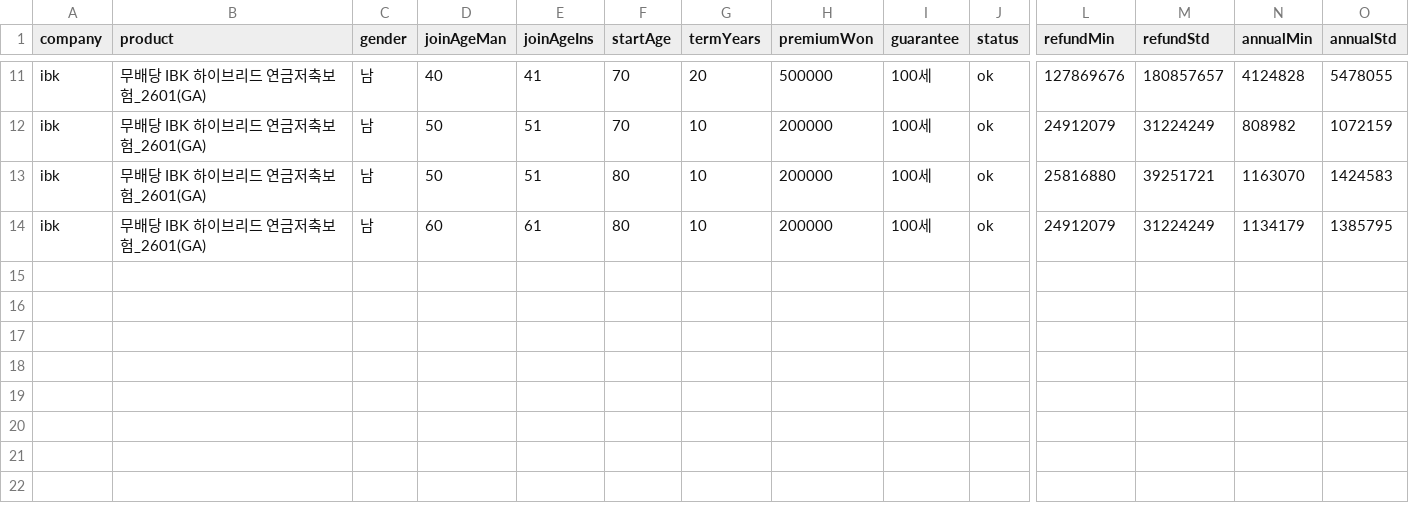
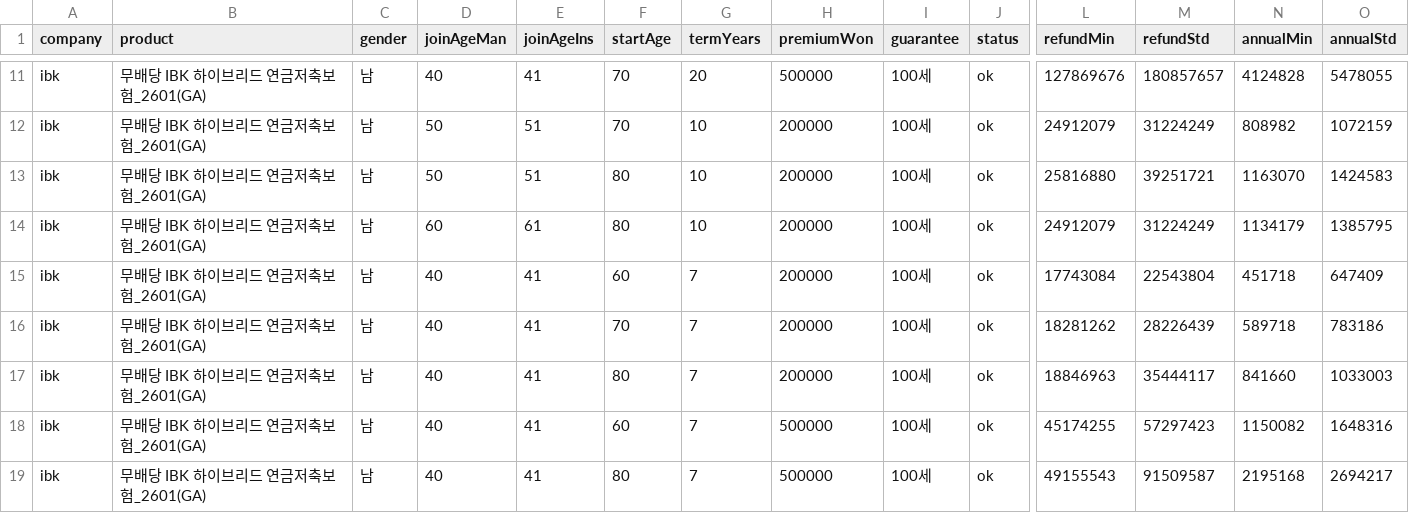
Before and after one commit to ruakun4566/pension-comparison-app, a CSV file: data/ibk.csv, drawn as a sheet; only a part is shown, gaps mark what is left out; rows hold the shown columns only; the diff names each change by its address in the sheet, - before the commit and + after, or states it on an @@ line.

Commit message:
data: 국내 3사 프리셋 3차 자동 수집 — KDB 실측 35·거부 2, iM 실측 16, IBK 실측 5 (판정 57.3%)

```diff
--- a/data/ibk.csv
+++ b/data/ibk.csv
+row 15: ibk | 무배당 IBK 하이브리드 연금저축보험_2601(GA) | 남 | 40 | 41 | 60 | 7 | 200000 | 100세 | ok | 17743084 | 22543804 | 451718 | 647409
+row 16: ibk | 무배당 IBK 하이브리드 연금저축보험_2601(GA) | 남 | 40 | 41 | 70 | 7 | 200000 | 100세 | ok | 18281262 | 28226439 | 589718 | 783186
+row 17: ibk | 무배당 IBK 하이브리드 연금저축보험_2601(GA) | 남 | 40 | 41 | 80 | 7 | 200000 | 100세 | ok | 18846963 | 35444117 | 841660 | 1033003
+row 18: ibk | 무배당 IBK 하이브리드 연금저축보험_2601(GA) | 남 | 40 | 41 | 60 | 7 | 500000 | 100세 | ok | 45174255 | 57297423 | 1150082 | 1648316
+row 19: ibk | 무배당 IBK 하이브리드 연금저축보험_2601(GA) | 남 | 40 | 41 | 80 | 7 | 500000 | 100세 | ok | 49155543 | 91509587 | 2195168 | 2694217
```
Also changed, not shown: data/im.csv, 3 other files.
